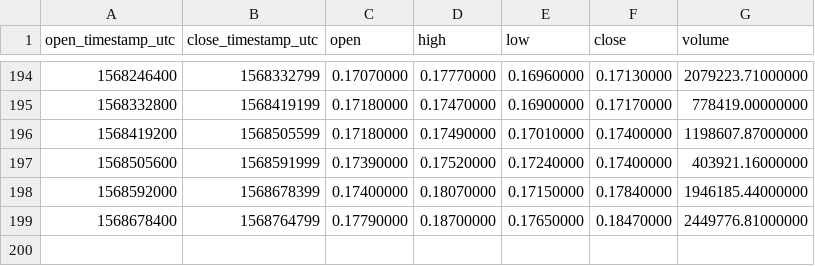
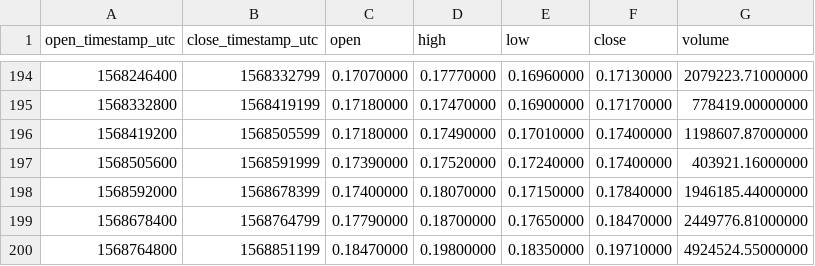
Before and after one commit to cryptobigbro/binance-BATUSDT, a CSV file: binance-BATUSDT-1d.csv, drawn as a sheet; only a part is shown, gaps mark what is left out; the diff names each change by its address in the sheet, - before the commit and + after, or states it on an @@ line.

```diff
--- a/binance-BATUSDT-1d.csv
+++ b/binance-BATUSDT-1d.csv
+row 200: 1568764800 | 1568851199 | 0.18470000 | 0.19800000 | 0.18350000 | 0.19710000 | 4924524.55000000
```
Also changed, not shown: binance-BATUSDT-1h.csv, binance-BATUSDT-1w.csv.
